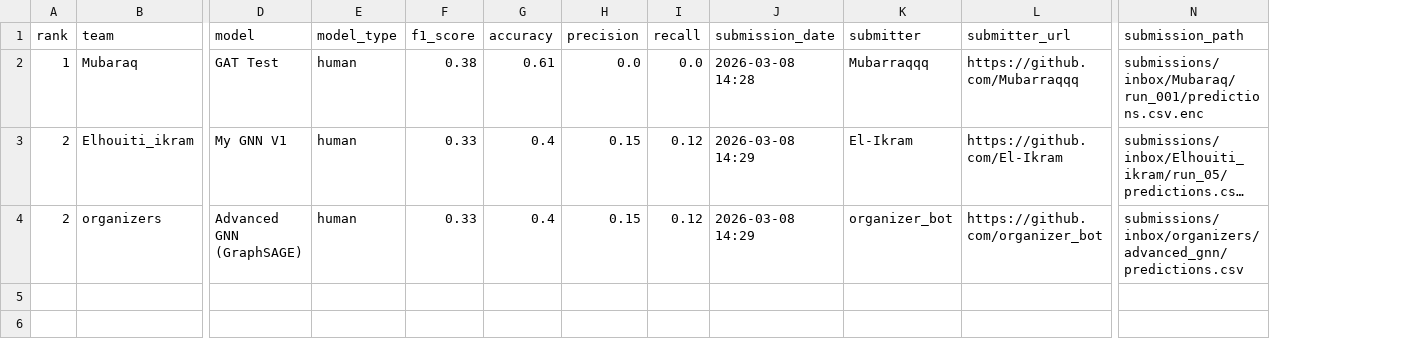
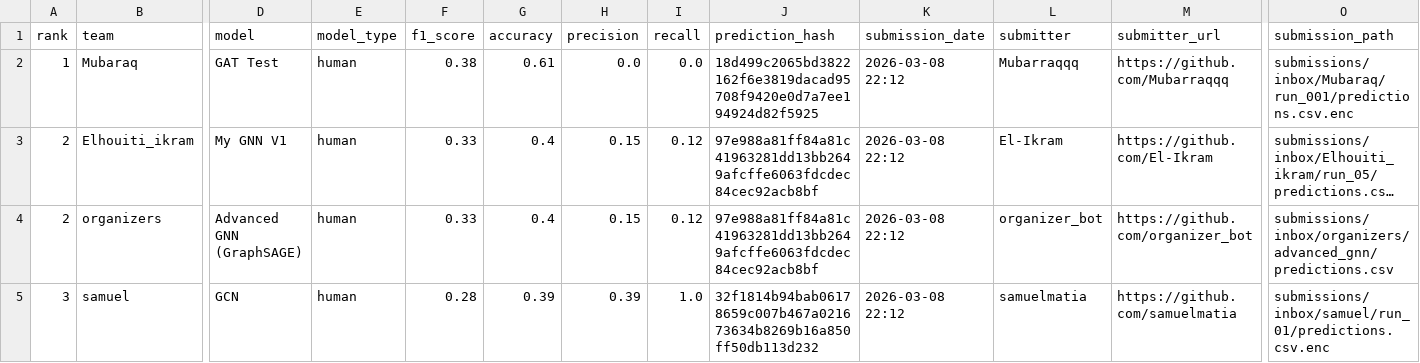
Before and after one commit to tasneem-mselim/gnn-challenge, a CSV file: leaderboard/leaderboard.csv, drawn as a sheet; only a part is shown, gaps mark what is left out; long unchanged cells end in …; addresses are those after the commit; rows hold the shown columns only; the diff names each change by its address in the sheet, - before the commit and + after, or states it on an @@ line.

```diff
--- a/leaderboard/leaderboard.csv
+++ b/leaderboard/leaderboard.csv
+column J (prediction_hash), rows 2-4: 18d499c2065bd3822162f6e3819dacad95708f9420e0d7a7ee194924d82f5925 | 97e988a81ff84a81c41963281dd13bb2649afcffe6063fdcdec84cec92acb8bf | 97e988a81ff84a81c41963281dd13bb2649afcffe6063fdcdec84cec92acb8bf
-K2 (submission_date): 2026-03-08 14:28
+K2 (submission_date): 2026-03-08 22:12
-K3:K4 (submission_date): 2026-03-08 14:29
+K3:K4 (submission_date): 2026-03-08 22:12
+row 5: 3 | samuel | GCN | human | 0.28 | 0.39 | 0.39 | 1.0 | 32f1814b94bab06178659c007b467a021673634b8269b16a850ff50db113d232 | 2026-03-08 22:12 | samuelmatia | https://github.com/samuelmatia | submissions/inbox/samuel/run_01/predictions.csv.enc
```
Also changed, not shown: 1 other file.
